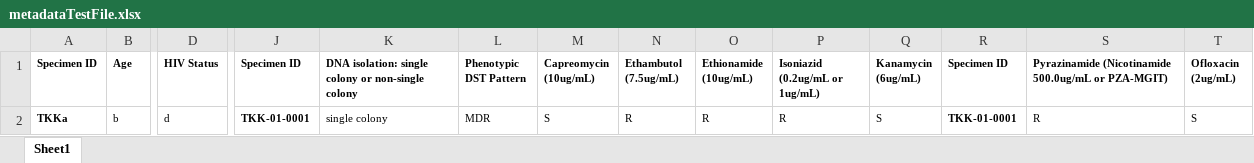
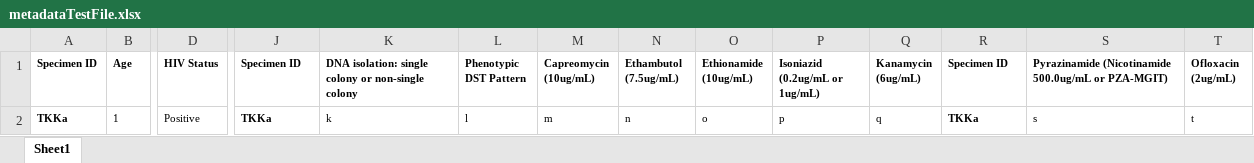
Before and after one commit to ProgrammingLife2016/PL4-2016, an Excel workbook: src/main/resources/metadataTestFile.xlsx, sheet Sheet1, drawn as a sheet; only a part is shown, gaps mark what is left out; values as stored, in another font and other column widths than the file's, no borders; the diff covers the shown part only; the diff names each change by its address in the sheet, - before the commit and + after, or states it on an @@ line.

```diff
--- a/src/main/resources/metadataTestFile.xlsx (sheet Sheet1)
+++ b/src/main/resources/metadataTestFile.xlsx (sheet Sheet1)
-B2 (Age): b
+B2 (Age): 1
-D2 (HIV Status): d
+D2 (HIV Status): Positive
-J2 (Specimen ID): TKK-01-0001
+J2 (Specimen ID): TKKa
-K2: single colony
+K2: k
-L2 (Phenotypic DST Pattern): MDR
+L2 (Phenotypic DST Pattern): l
-M2 (Capreomycin (10ug/mL)): S
+M2 (Capreomycin (10ug/mL)): m
-N2 (Ethambutol (7.5ug/mL)): R
+N2 (Ethambutol (7.5ug/mL)): n
-O2 (Ethionamide (10ug/mL)): R
+O2 (Ethionamide (10ug/mL)): o
-P2 (Isoniazid (0.2ug/mL or 1ug/mL)): R
+P2 (Isoniazid (0.2ug/mL or 1ug/mL)): p
-Q2 (Kanamycin (6ug/mL)): S
+Q2 (Kanamycin (6ug/mL)): q
-R2 (Specimen ID): TKK-01-0001
+R2 (Specimen ID): TKKa
-S2: R
+S2: s
-T2 (Ofloxacin (2ug/mL)): S
+T2 (Ofloxacin (2ug/mL)): t
```
Also changed, not shown: 6 edited cells elsewhere in this sheet, 2 other files.
